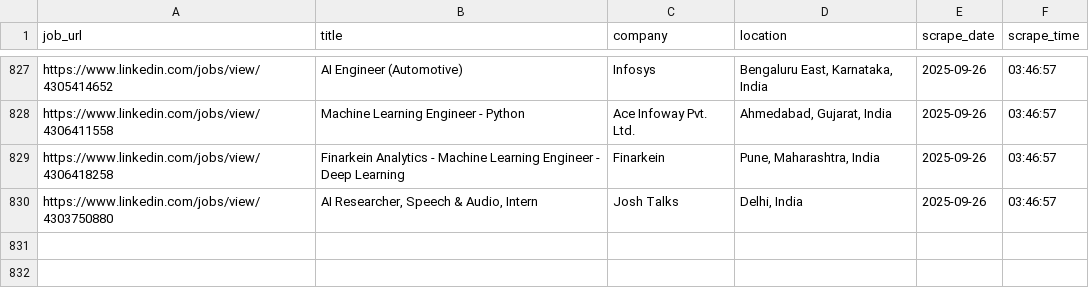
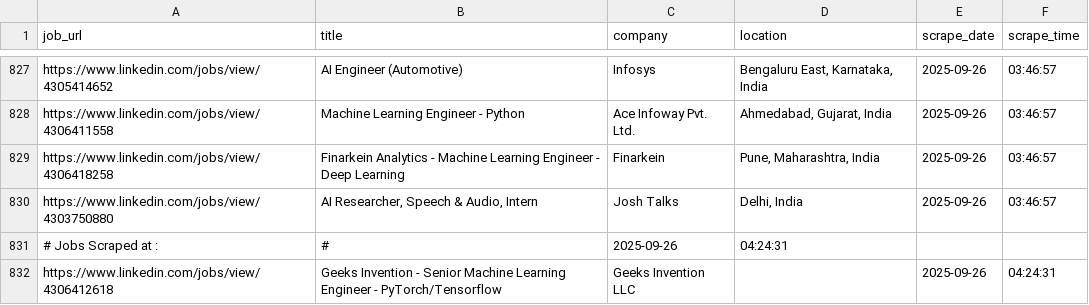
Before and after one commit to ANKIT0017/AUTO-search, a CSV file: jobs_main.csv, drawn as a sheet; only a part is shown, gaps mark what is left out; the diff names each change by its address in the sheet, - before the commit and + after, or states it on an @@ line.

```diff
--- a/jobs_main.csv
+++ b/jobs_main.csv
+row 831: # Jobs Scraped at : | # | 2025-09-26 | 04:24:31
+row 832: https://www.linkedin.com/jobs/view/4306412618 | Geeks Invention - Senior Machine Learning Engineer - PyTorch/Tensorflow | Geeks Invention LLC |  | 2025-09-26 | 04:24:31
```
